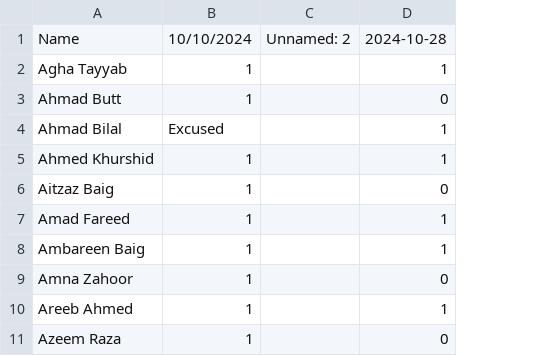
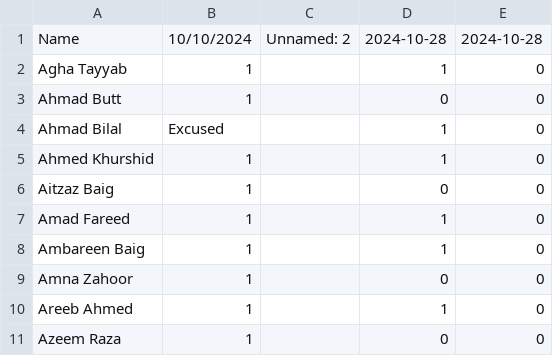
Before and after one commit to atomcamp/Attendance_merger, a CSV file: DS8 Violet.csv, drawn as a sheet; only a part is shown; the diff names each change by its address in the sheet, - before the commit and + after, or states it on an @@ line.

Commit message:
Update attendance

```diff
--- a/DS8 Violet.csv
+++ b/DS8 Violet.csv
+column E, rows 1-11: 2024-10-28 | 0 | 0 | 0 | 0 | 0 | 0 | 0 | 0 | 0 | 0
```
